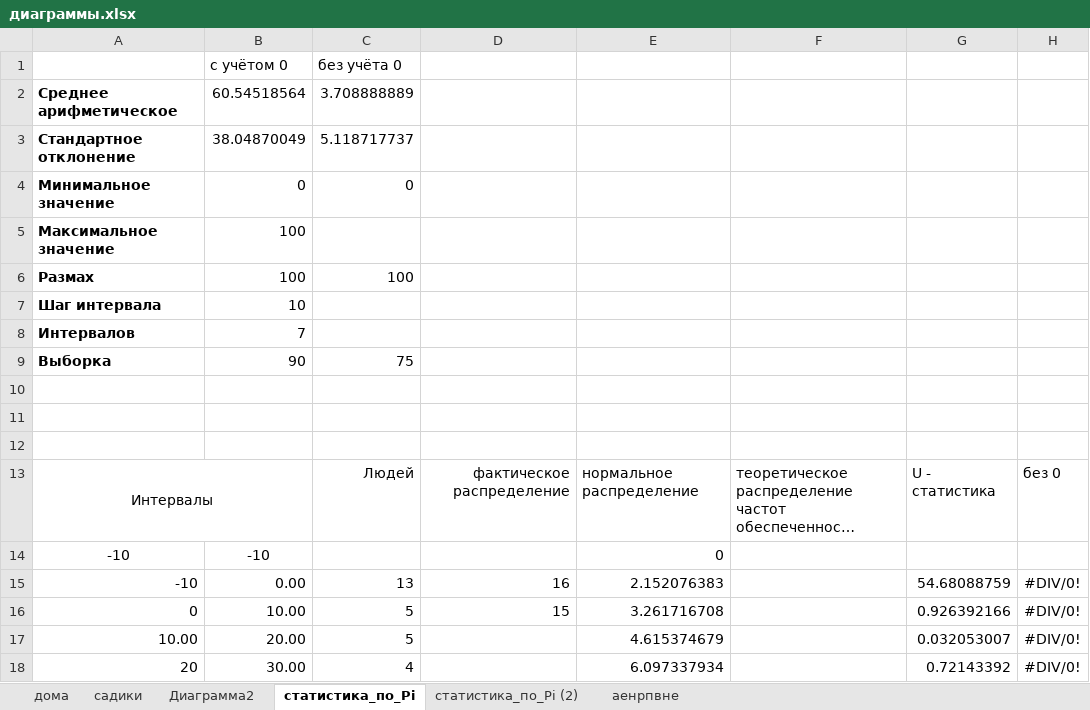
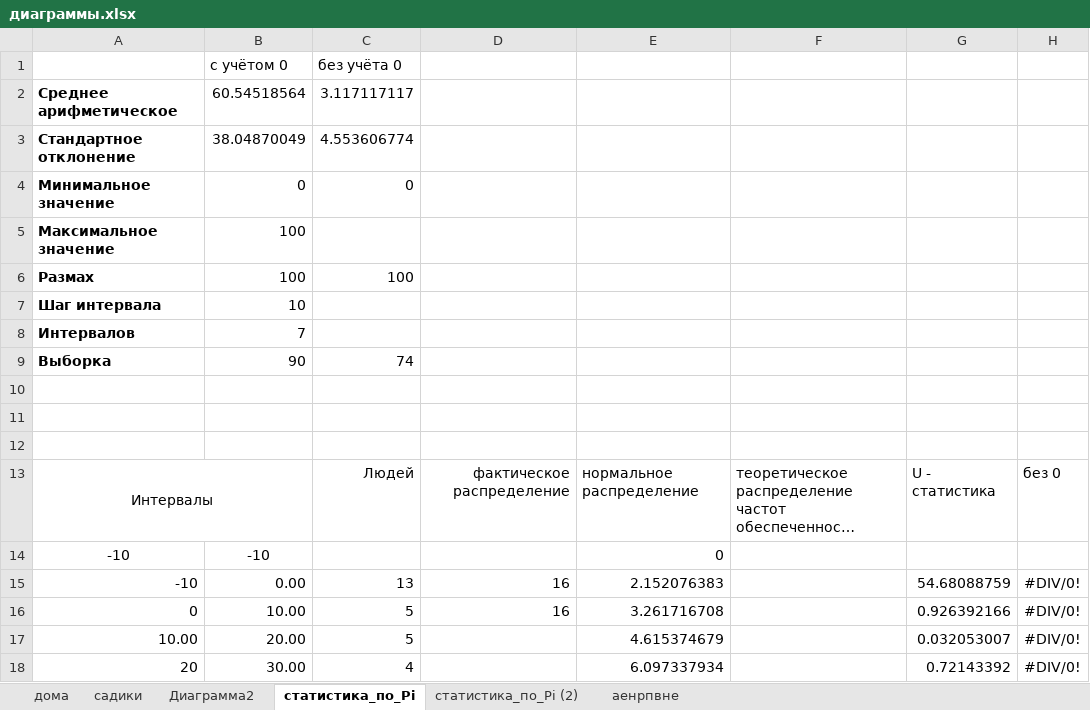
Before and after one commit to doctor-jerzy/zhizn_voram_2, an Excel workbook: диаграммы.xlsx, sheet статистика_по_Pi, drawn as a sheet; only a part is shown; long unchanged cells end in …; values as stored, in another font and other column widths than the file's, no borders; charts and pictures not drawn; the diff names each change by its address in the sheet, - before the commit and + after, or states it on an @@ line.

```diff
--- a/диаграммы.xlsx (sheet статистика_по_Pi)
+++ b/диаграммы.xlsx (sheet статистика_по_Pi)
-C2: 3.708888889
+C2: 3.117117117
-C3: 5.118717737
+C3: 4.553606774
-C9: 75
+C9: 74
-D16: 15
+D16: 16
```
Also changed, not shown: sheet статистика_по_Pi (2), sheet аенрпвне, formulas that keep their value, charts or pictures, 15 other files.
